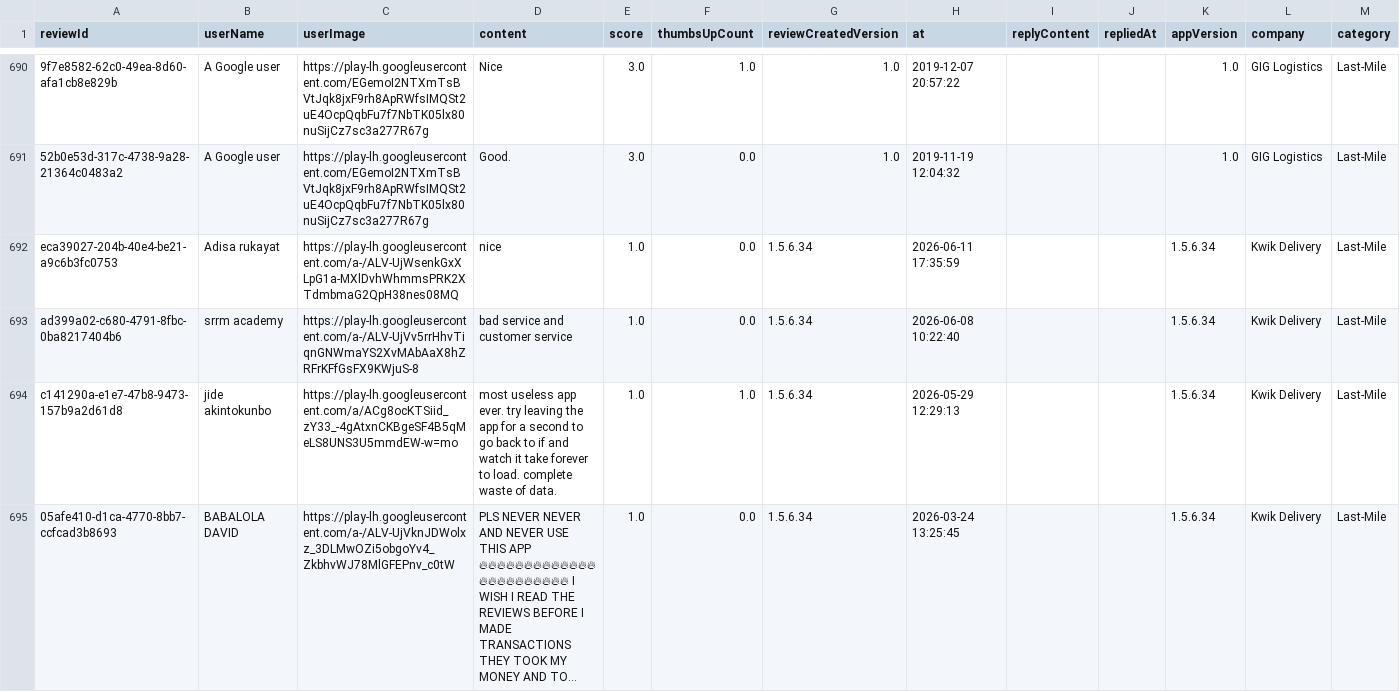
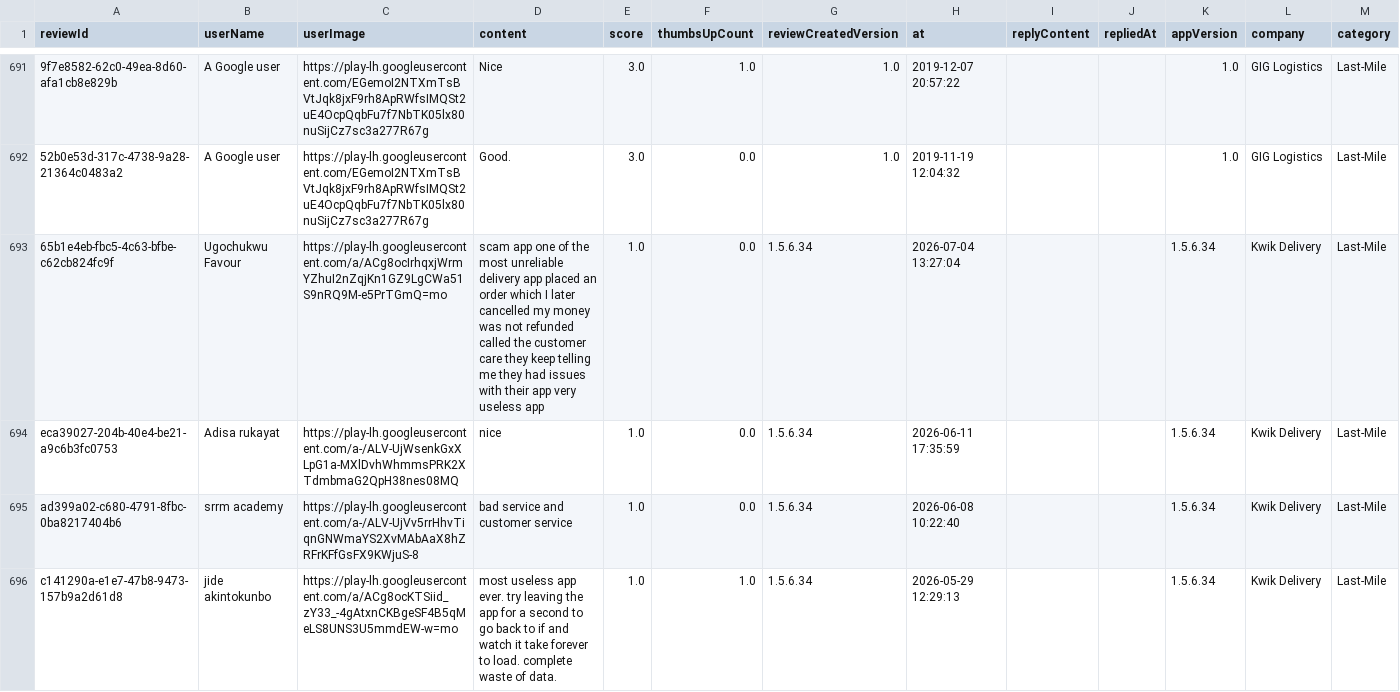
Before and after one commit to Delphineuzoeto/intelligence-tracker, a CSV file: logistics_reviews_raw.csv, drawn as a sheet; only a part is shown, gaps mark what is left out; the shorter side is filled out with more unchanged rows; long unchanged cells end in …; the diff covers the shown part only; the diff names each change by its address in the sheet, - before the commit and + after, or states it on an @@ line.

```diff
--- a/logistics_reviews_raw.csv
+++ b/logistics_reviews_raw.csv
+row 693: 65b1e4eb-fbc5-4c63-bfbe-c62cb824fc9f | Ugochukwu Favour | https://play-lh.googleusercontent.com/a/ACg8ocIrhqxjWrmYZhuI2nZqjKn1GZ9LgCWa51S9nRQ9M-e5PrTGmQ=mo | scam app one of the most unreliable delivery app placed an order which I later cancelled my money was not refunded called the customer care they keep telling me they had issues with their app very useless app | 1.0 | 0.0 | 1.5.6.34 | 2026-07-04 13:27:04 |  |  | 1.5.6.34 | Kwik Delivery | Last-Mile
```
Also changed, not shown: 1 added row and 20 edited cells elsewhere in this file, logistics_reviews_clean.csv.
